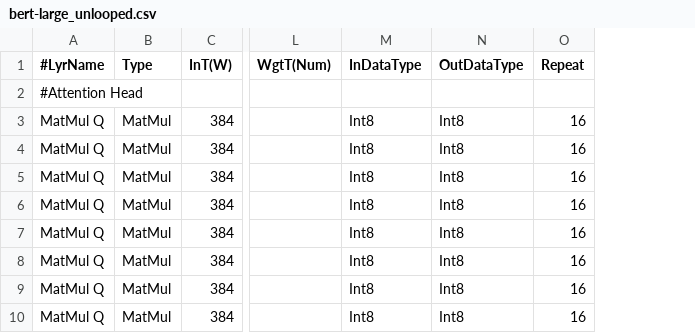
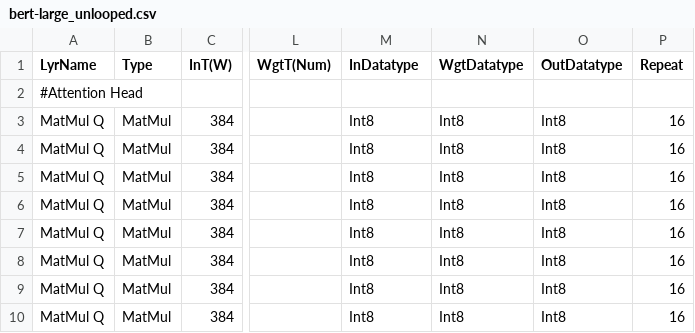
Before and after one commit to MBR-sim/MBR-sim, a CSV file: src/MBR_sim/workloads/csv/bert-large_unlooped.csv, drawn as a sheet; only a part is shown, gaps mark what is left out; the diff names each change by its address in the sheet, - before the commit and + after, or states it on an @@ line.

```diff
--- a/src/MBR_sim/workloads/csv/bert-large_unlooped.csv
+++ b/src/MBR_sim/workloads/csv/bert-large_unlooped.csv
+column O (OutDatatype), rows 3-10: all Int8
-A1: #LyrName
+A1: LyrName
-M1: InDataType
+M1: InDatatype
-N1: OutDataType
+N1: WgtDatatype
```
Also changed, not shown: src/MBR_sim/workloads/csv/bert-large.csv, 12 other files.
